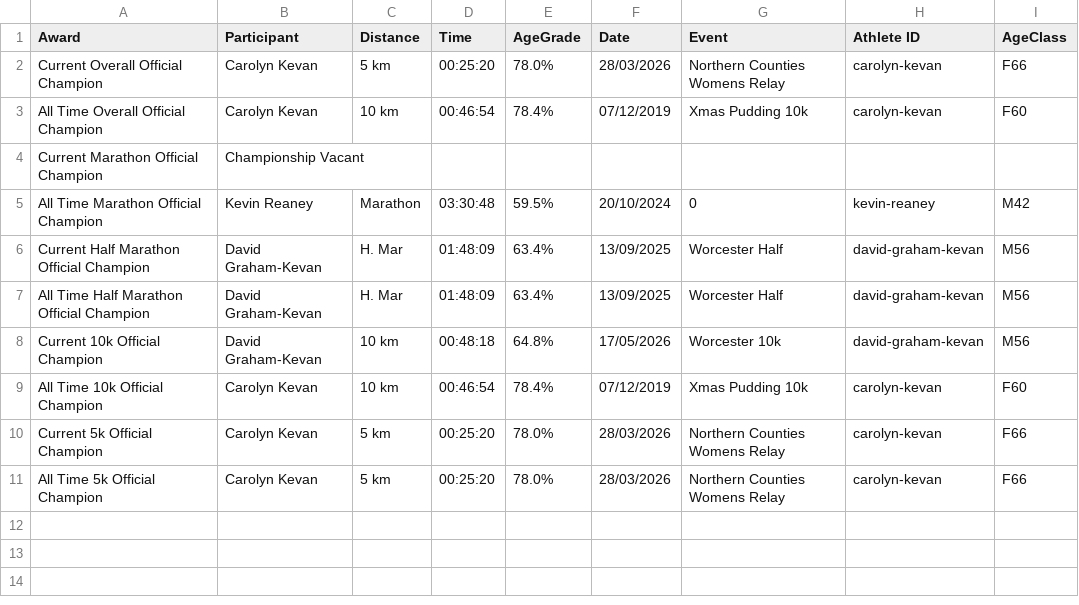
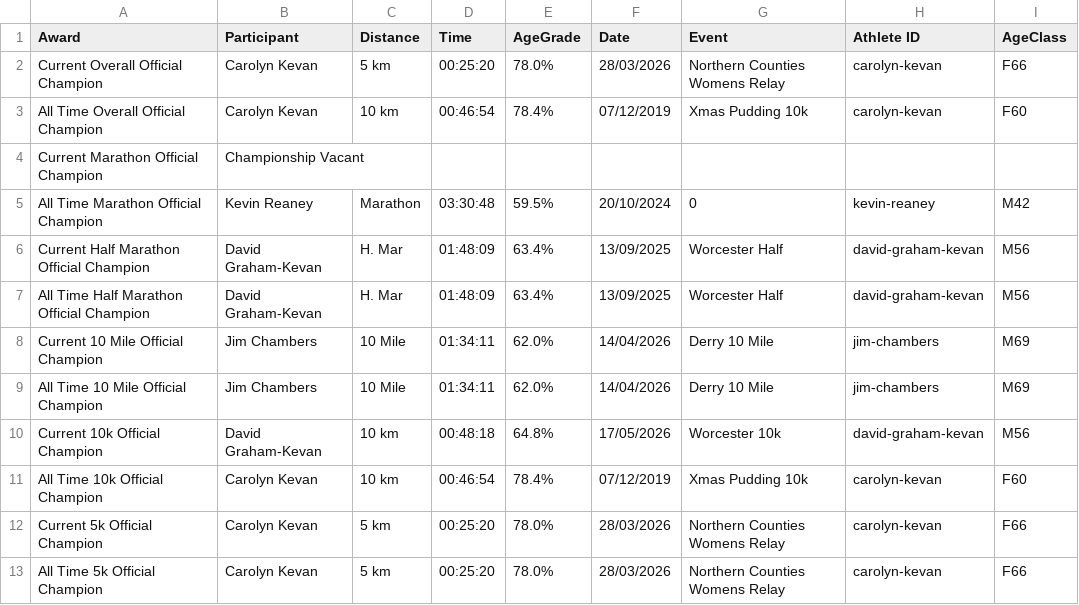
Before and after one commit to johnkevan88888/family-running, a CSV file: data/everyone/halloffame.csv, drawn as a sheet; the diff names each change by its address in the sheet, - before the commit and + after, or states it on an @@ line.

```diff
--- a/data/everyone/halloffame.csv
+++ b/data/everyone/halloffame.csv
+row 8: Current 10 Mile Official Champion | Jim Chambers | 10 Mile | 01:34:11 | 62.0% | 14/04/2026 | Derry 10 Mile | jim-chambers | M69
+row 9: All Time 10 Mile Official Champion | Jim Chambers | 10 Mile | 01:34:11 | 62.0% | 14/04/2026 | Derry 10 Mile | jim-chambers | M69
```
Also changed, not shown: data/everyone/webtables.csv, data/family/halloffame.csv, 5 other files.
